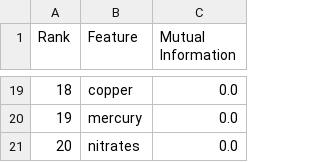
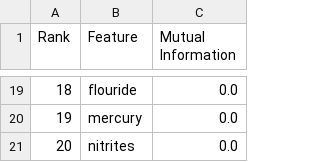
Before and after one commit to HanYean28/river-water-quality-prediction, a CSV file: DataTraining/feature_mutual_information.csv, drawn as a sheet; only a part is shown, gaps mark what is left out; the diff covers the shown part only.

```diff
--- a/DataTraining/feature_mutual_information.csv
+++ b/DataTraining/feature_mutual_information.csv
@@ -19,3 +19,3 @@ Rank,Feature,Mutual Information
-18,copper,0.0
+18,flouride,0.0
 19,mercury,0.0
-20,nitrates,0.0
+20,nitrites,0.0
```
Also changed, not shown: 32 edited cells elsewhere in this file, DataTraining/decision_tree_hyperparameter_results.csv, DataTraining/model_comparison_results.csv, 17 other files.
